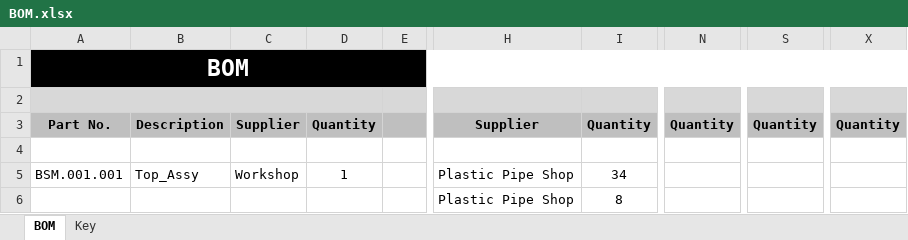
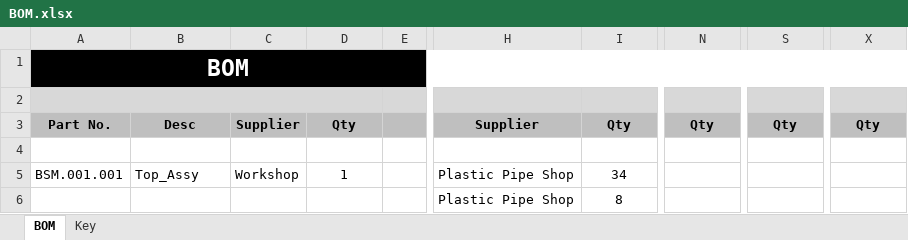
Before and after one commit to jamesrussellt/Ball-Machine, an Excel workbook: BOM.xlsx, sheet BOM, drawn as a sheet; only a part is shown, gaps mark what is left out; values as stored, in another font and other column widths than the file's, no borders; the diff names each change by its address in the sheet, - before the commit and + after, or states it on an @@ line.

```diff
--- a/BOM.xlsx (sheet BOM)
+++ b/BOM.xlsx (sheet BOM)
-B3: Description
+B3: Desc
-D3: Quantity
+D3: Qty
-I3: Quantity
+I3: Qty
-N3: Quantity
+N3: Qty
-S3: Quantity
+S3: Qty
-X3: Quantity
+X3: Qty
```
Also changed, not shown: 3 other files.
